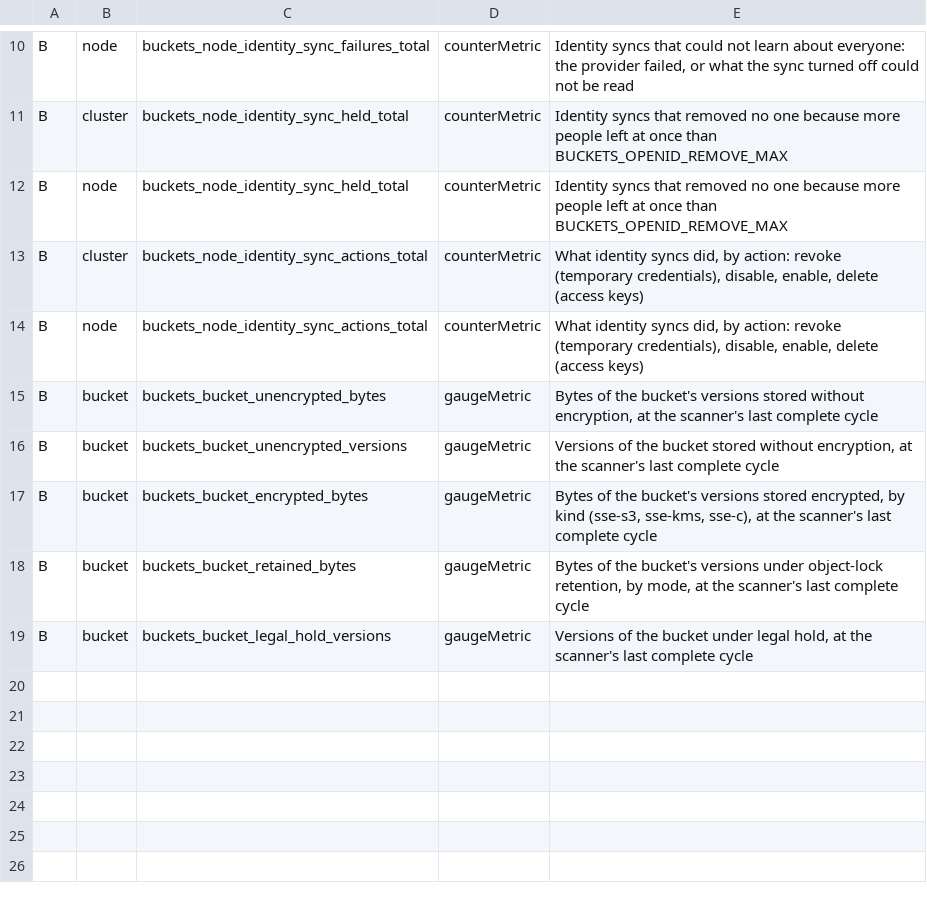
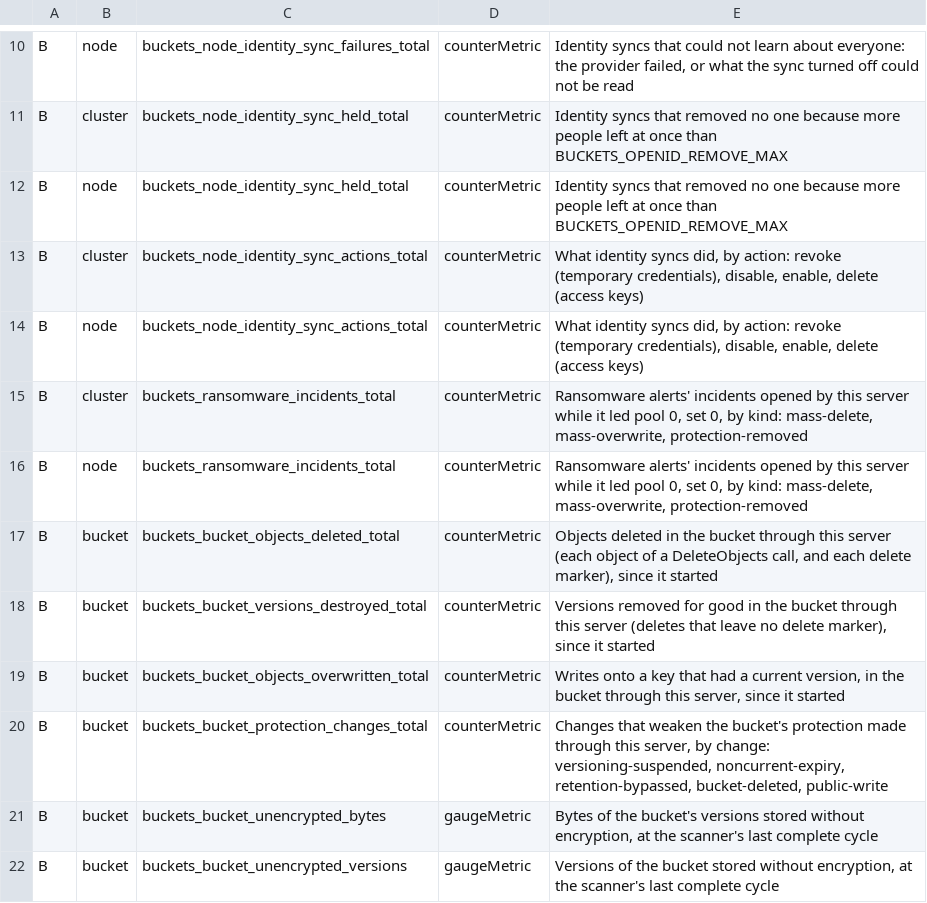
Before and after one commit to StorScale/buckets, a TSV file: src/metrics/buckets-catalog.tsv, drawn as a sheet; only a part is shown, gaps mark what is left out; the shorter side is filled out with more unchanged rows.

```diff
--- a/src/metrics/buckets-catalog.tsv
+++ b/src/metrics/buckets-catalog.tsv
@@ -14,2 +14,8 @@ B	cluster	buckets_node_identity_sync_actions_total	counterMetric	"What identity
 B	node	buckets_node_identity_sync_actions_total	counterMetric	"What identity syncs did, by action: revoke (temporary credentials), disable, enable, delete (access keys)"
+B	cluster	buckets_ransomware_incidents_total	counterMetric	"Ransomware alerts' incidents opened by this server while it led pool 0, set 0, by kind: mass-delete, mass-overwrite, protection-removed"
+B	node	buckets_ransomware_incidents_total	counterMetric	"Ransomware alerts' incidents opened by this server while it led pool 0, set 0, by kind: mass-delete, mass-overwrite, protection-removed"
+B	bucket	buckets_bucket_objects_deleted_total	counterMetric	"Objects deleted in the bucket through this server (each object of a DeleteObjects call, and each delete marker), since it started"
+B	bucket	buckets_bucket_versions_destroyed_total	counterMetric	"Versions removed for good in the bucket through this server (deletes that leave no delete marker), since it started"
+B	bucket	buckets_bucket_objects_overwritten_total	counterMetric	"Writes onto a key that had a current version, in the bucket through this server, since it started"
+B	bucket	buckets_bucket_protection_changes_total	counterMetric	"Changes that weaken the bucket's protection made through this server, by change: versioning-suspended, noncurrent-expiry, retention-bypassed, bucket-deleted, public-write"
 B	bucket	buckets_bucket_unencrypted_bytes	gaugeMetric	"Bytes of the bucket's versions stored without encryption, at the scanner's last complete cycle"
```
Also changed, not shown: 40 other files.
